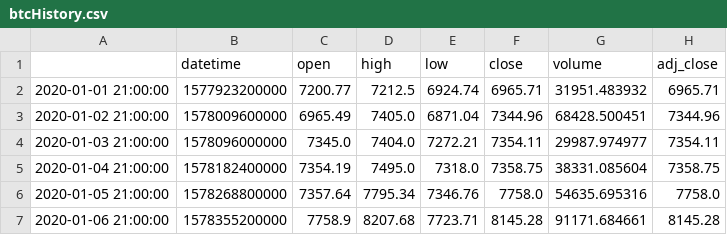
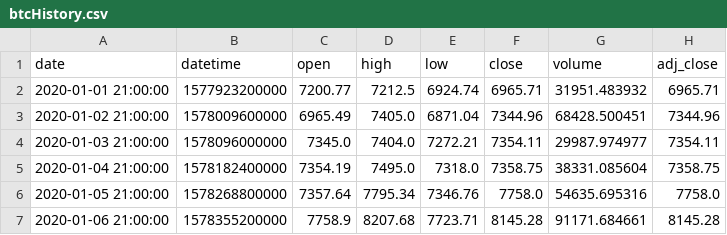
Before and after one commit to DanielPravitz/KryptoMonitor, a CSV file: btcHistory.csv, drawn as a sheet; only a part is shown.

Commit message:
Update btcHistory.csv

```diff
--- a/btcHistory.csv
+++ b/btcHistory.csv
@@ -1,2 +1,2 @@
-,datetime,open,high,low,close,volume,adj_close
+date,datetime,open,high,low,close,volume,adj_close
 2020-01-01 21:00:00,1577923200000,7200.77,7212.5,6924.74,6965.71,31951.483932,6965.71
```
